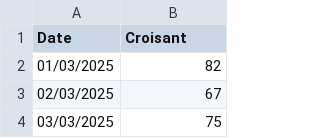
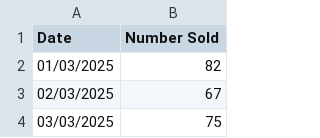
Before and after one commit to ssrhaso/SYSTEMS-DEVELOPMENT, a CSV file: data/raw/Pink_CroissantSales_March-Oct_2025.csv (was data/raw/pink_croissant_sales.csv), drawn as a sheet; only a part is shown.

Commit message:
updtate raw data

```diff
--- a/data/raw/pink_croissant_sales.csv
+++ b/data/raw/Pink_CroissantSales_March-Oct_2025.csv
@@ -1,2 +1,2 @@
-Date,Croisant
+Date,Number Sold
 01/03/2025,82
```
Also changed, not shown: data/raw/Pink_CoffeeSales_March - Oct 2025.csv, 1 other file.
